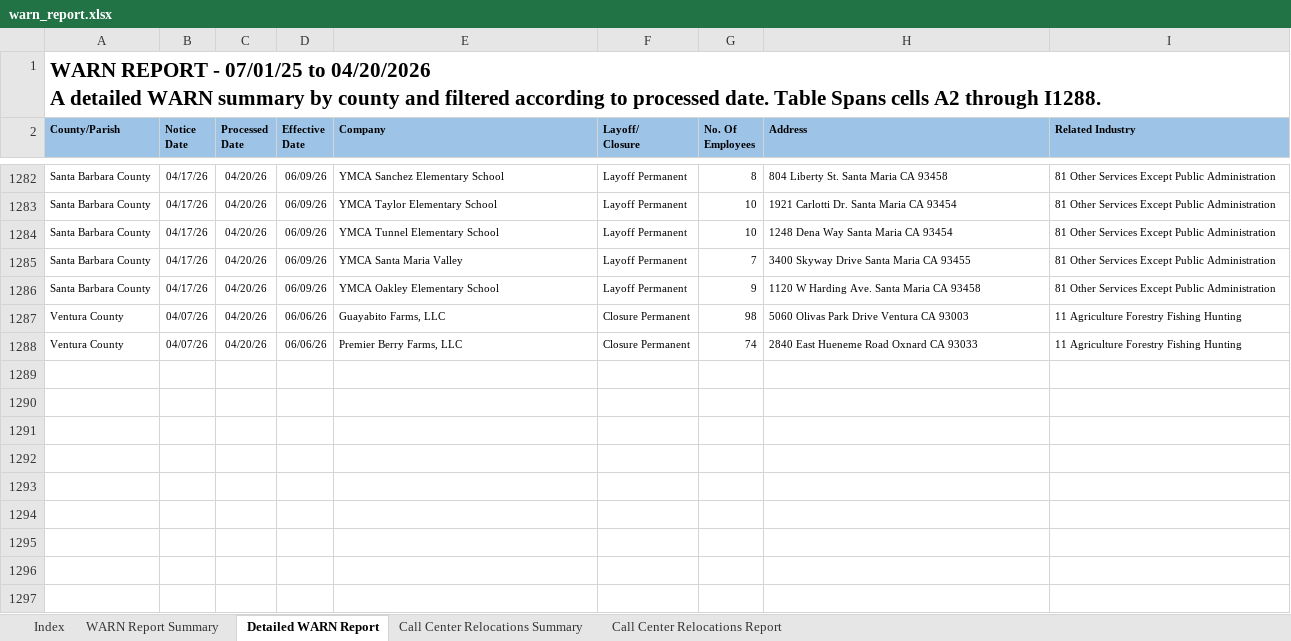
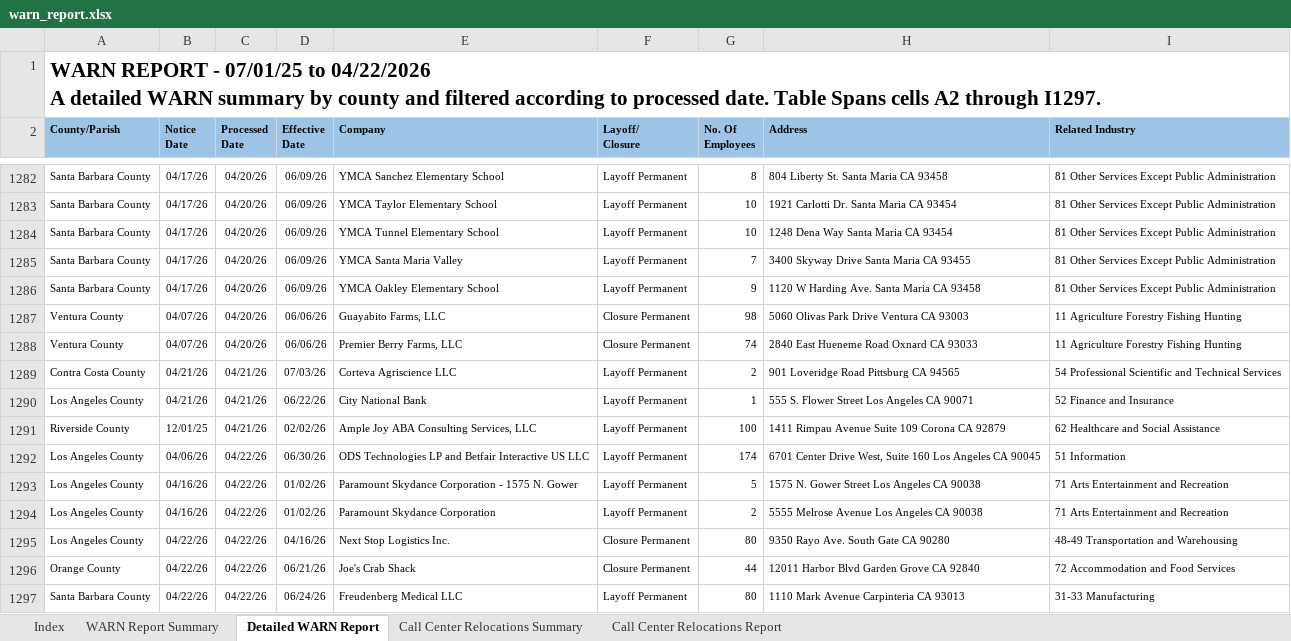
Before and after one commit to ca-warn/layoff-tracker, an Excel workbook: data/warn_report.xlsx, sheet Detailed WARN Report, drawn as a sheet; only a part is shown, gaps mark what is left out; values as stored, in another font and other column widths than the file's, no borders; table styles not drawn; ↵ is a line break in a cell; the diff names each change by its address in the sheet, - before the commit and + after, or states it on an @@ line.

```diff
--- a/data/warn_report.xlsx (sheet Detailed WARN Report)
+++ b/data/warn_report.xlsx (sheet Detailed WARN Report)
-A1 (County/Parish): …07/01/25 to 04/20/2026 ↵ A detailed WARN summary by county and filtered according to processed date. Table Spans cells A2 through I1288.
+A1 (County/Parish): …07/01/25 to 04/22/2026 ↵ A detailed WARN summary by county and filtered according to processed date. Table Spans cells A2 through I1297.
+row 1289: Contra Costa County | 04/21/26 | 04/21/26 | 07/03/26 | Corteva Agriscience LLC | Layoff Permanent | 2 | 901 Loveridge Road Pittsburg CA 94565 | 54 Professional Scientific and Technical Services
+row 1290: Los Angeles County | 04/21/26 | 04/21/26 | 06/22/26 | City National Bank | Layoff Permanent | 1 | 555 S. Flower Street Los Angeles CA 90071 | 52 Finance and Insurance
+row 1291: Riverside County | 12/01/25 | 04/21/26 | 02/02/26 | Ample Joy ABA Consulting Services, LLC | Layoff Permanent | 100 | 1411 Rimpau Avenue Suite 109 Corona CA 92879 | 62 Healthcare and Social Assistance
+row 1292: Los Angeles County | 04/06/26 | 04/22/26 | 06/30/26 | ODS Technologies LP and Betfair Interactive US LLC | Layoff Permanent | 174 | 6701 Center Drive West, Suite 160 Los Angeles CA 90045 | 51 Information
+row 1293: Los Angeles County | 04/16/26 | 04/22/26 | 01/02/26 | Paramount Skydance Corporation - 1575 N. Gower | Layoff Permanent | 5 | 1575 N. Gower Street Los Angeles CA 90038 | 71 Arts Entertainment and Recreation
+row 1294: Los Angeles County | 04/16/26 | 04/22/26 | 01/02/26 | Paramount Skydance Corporation | Layoff Permanent | 2 | 5555 Melrose Avenue Los Angeles CA 90038 | 71 Arts Entertainment and Recreation
+row 1295: Los Angeles County | 04/22/26 | 04/22/26 | 04/16/26 | Next Stop Logistics Inc. | Closure Permanent | 80 | 9350 Rayo Ave. South Gate CA 90280 | 48-49 Transportation and Warehousing
+row 1296: Orange County | 04/22/26 | 04/22/26 | 06/21/26 | Joe's Crab Shack | Closure Permanent | 44 | 12011 Harbor Blvd Garden Grove CA 92840 | 72 Accommodation and Food Services
+row 1297: Santa Barbara County | 04/22/26 | 04/22/26 | 06/24/26 | Freudenberg Medical LLC | Layoff Permanent | 80 | 1110 Mark Avenue Carpinteria CA 93013 | 31-33 Manufacturing
```
Also changed, not shown: sheet WARN Report Summary, sheet Call Center Relocations Report.
